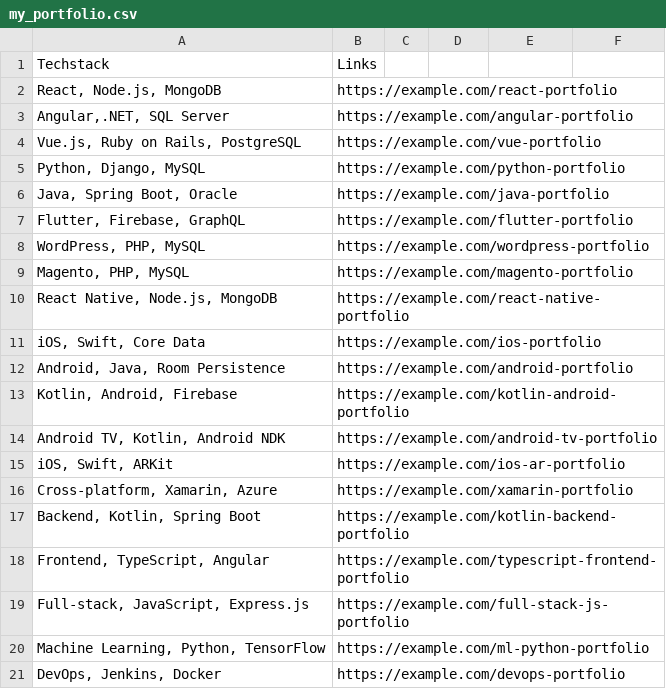
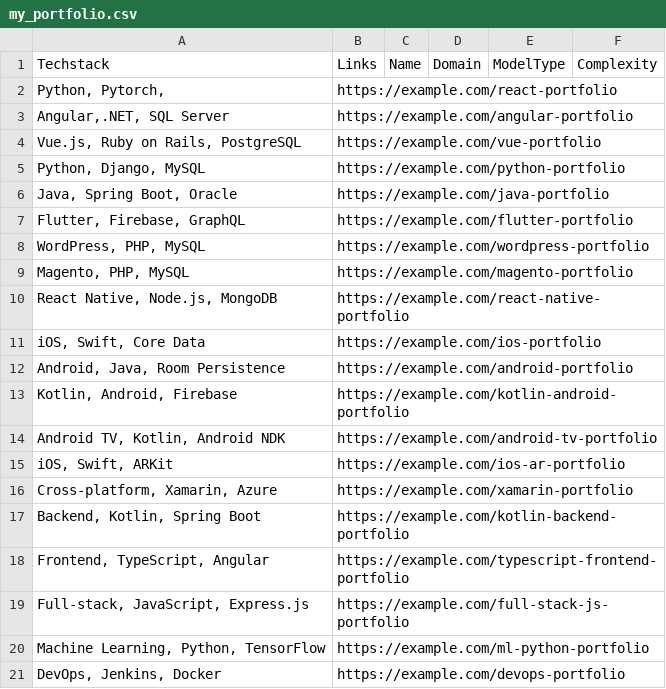
Before and after one commit to yuval728/OutreachAce, a CSV file: app/resources/my_portfolio.csv, drawn as a sheet; the diff names each change by its address in the sheet, - before the commit and + after, or states it on an @@ line.

```diff
--- a/app/resources/my_portfolio.csv
+++ b/app/resources/my_portfolio.csv
-C1: (empty)
+C1: Name
-D1: (empty)
+D1: Domain
-E1: (empty)
+E1: ModelType
-F1: (empty)
+F1: Complexity
-A2: React, Node.js, MongoDB
+A2: Python, Pytorch,
```
Also changed, not shown: 3 other files.
